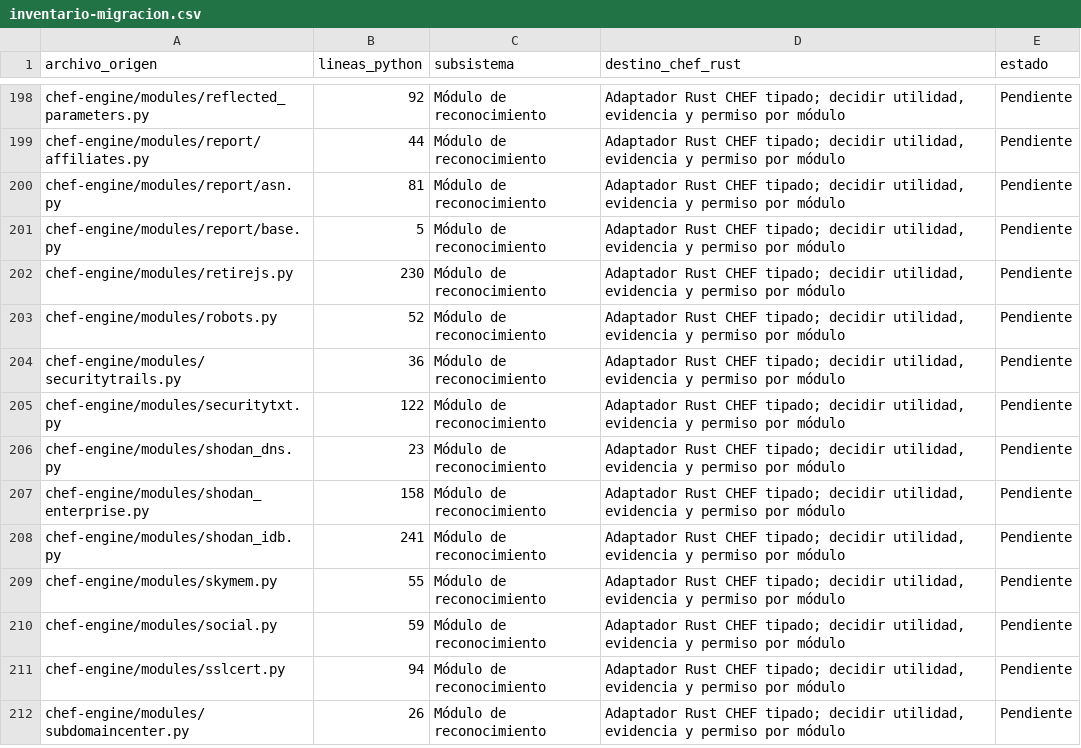
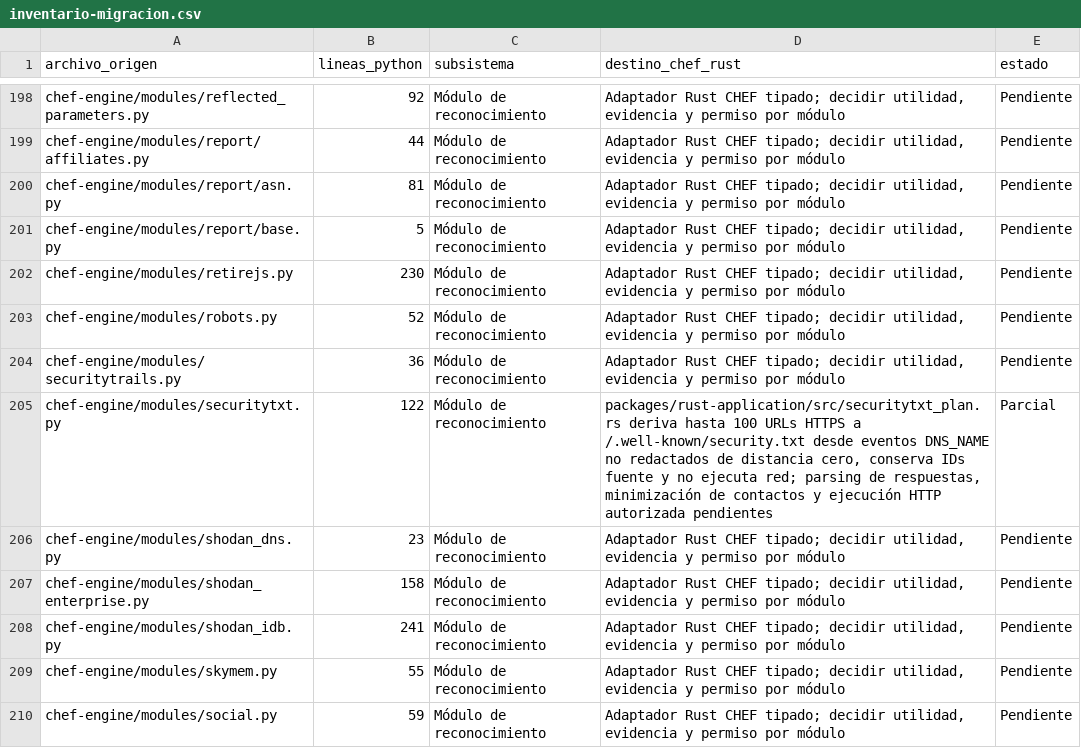
Before and after one commit to CyberStill-GmbH/CHEF, a CSV file: docs/migration/inventario-migracion.csv, drawn as a sheet; only a part is shown, gaps mark what is left out; the shorter side is filled out with more unchanged rows.

Commit message:
feat(application): plan security.txt candidates

```diff
--- a/docs/migration/inventario-migracion.csv
+++ b/docs/migration/inventario-migracion.csv
@@ -204,3 +204,3 @@ chef-engine/modules/robots.py,52,Módulo de reconocimiento,"Adaptador Rust CHEF
 chef-engine/modules/securitytrails.py,36,Módulo de reconocimiento,"Adaptador Rust CHEF tipado; decidir utilidad, evidencia y permiso por módulo",Pendiente
-chef-engine/modules/securitytxt.py,122,Módulo de reconocimiento,"Adaptador Rust CHEF tipado; decidir utilidad, evidencia y permiso por módulo",Pendiente
+chef-engine/modules/securitytxt.py,122,Módulo de reconocimiento,"packages/rust-application/src/securitytxt_plan.rs deriva hasta 100 URLs HTTPS a /.well-known/security.txt desde eventos DNS_NAME no redactados de distancia cero, conserva IDs fuente y no ejecuta red; parsing de respuestas, minimización de contactos y ejecución HTTP autorizada pendientes",Parcial
 chef-engine/modules/shodan_dns.py,23,Módulo de reconocimiento,"Adaptador Rust CHEF tipado; decidir utilidad, evidencia y permiso por módulo",Pendiente
```
Also changed, not shown: 6 other files.
